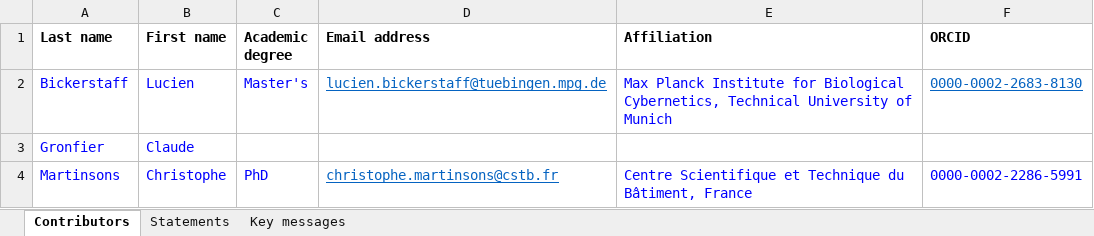
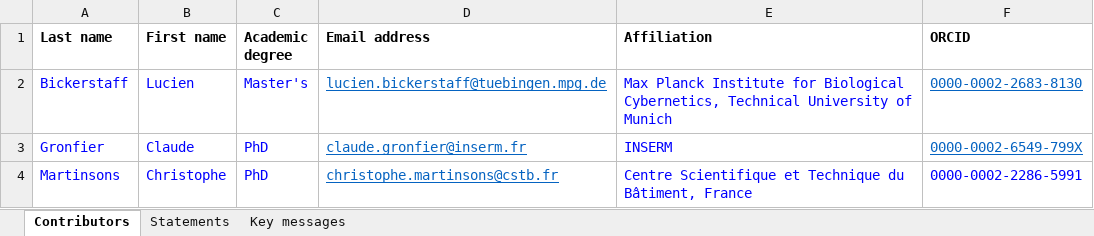
Before and after one commit to tscnlab/LadenburgConsensusStatements, an Excel workbook: assets/translations/French.France.fr-FR.xlsx, sheet Contributors, drawn as a sheet; values as stored, in another font and other column widths than the file's, no borders; the diff names each change by its address in the sheet, - before the commit and + after, or states it on an @@ line.

Commit message:
Added metadata for Gronfier

```diff
--- a/assets/translations/French.France.fr-FR.xlsx (sheet Contributors)
+++ b/assets/translations/French.France.fr-FR.xlsx (sheet Contributors)
-C3 (Academic degree): (empty)
+C3 (Academic degree): PhD
-D3 (Email address): (empty)
+D3 (Email address): claude.gronfier@inserm.fr
-E3 (Affiliation): (empty)
+E3 (Affiliation): INSERM
-F3 (ORCID): (empty)
+F3 (ORCID): 0000-0002-6549-799X
```
